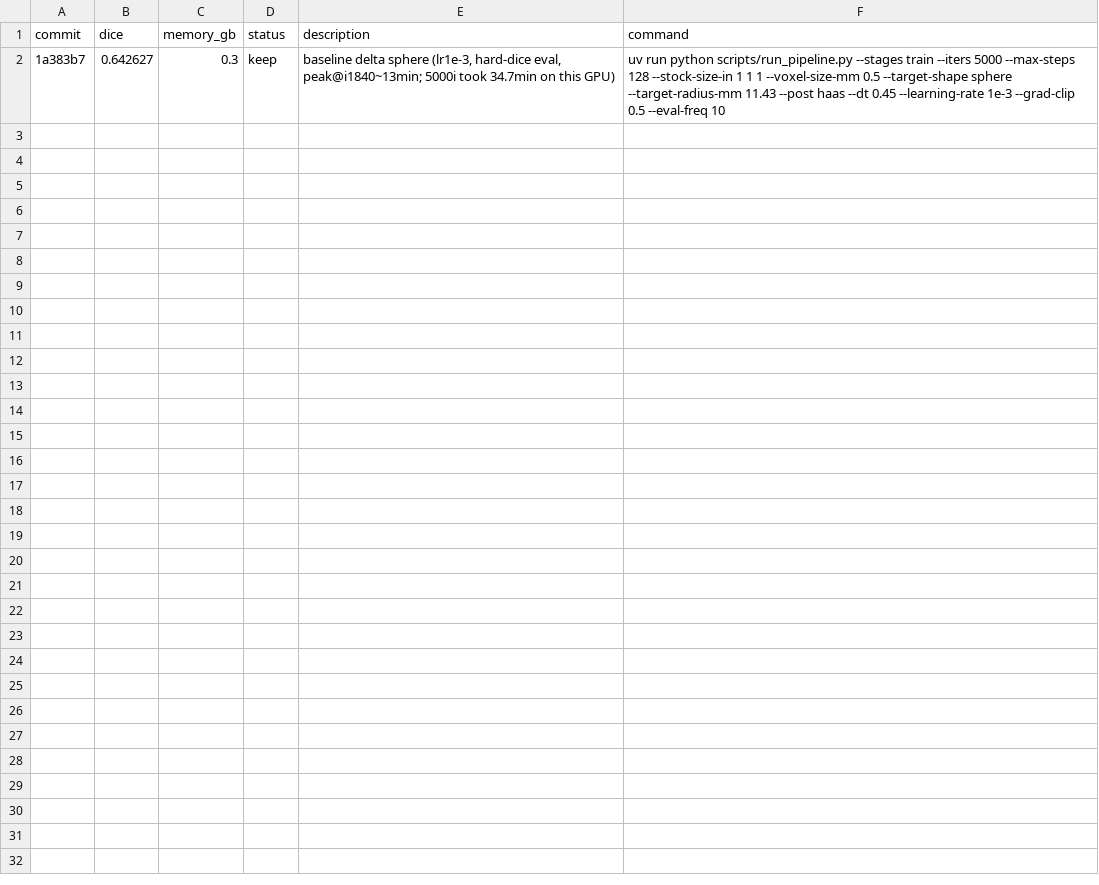
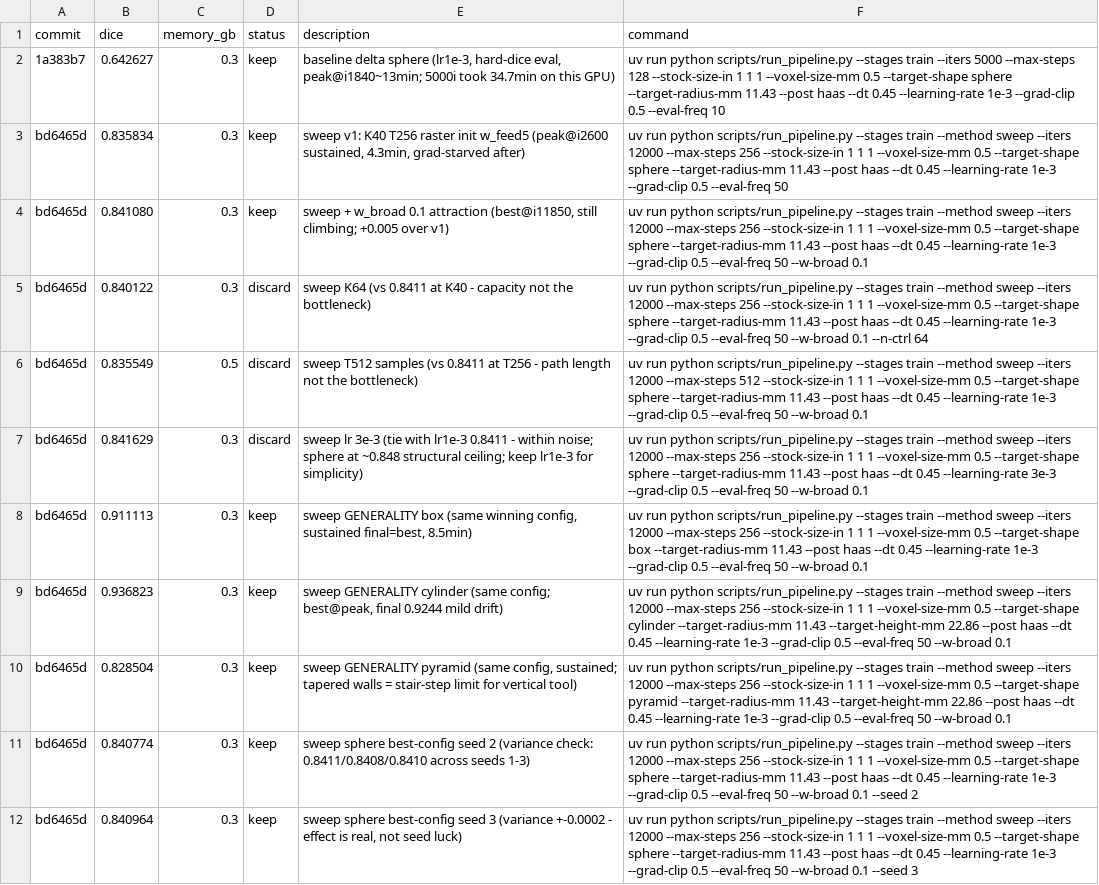
Before and after one commit to nathantsoi/diff-cam, a TSV file: autoresearch/tasks/train_csg/results.tsv, drawn as a sheet; the diff names each change by its address in the sheet, - before the commit and + after, or states it on an @@ line.

```diff
--- a/autoresearch/tasks/train_csg/results.tsv
+++ b/autoresearch/tasks/train_csg/results.tsv
+row 3: bd6465d | 0.835834 | 0.3 | keep | sweep v1: K40 T256 raster init w_feed5 (peak@i2600 sustained, 4.3min, grad-starved after) | uv run python scripts/run_pipeline.py --stages train --method sweep --iters 12000 --max-steps 256 --stock-size-in 1 1 1 --voxel-size-mm 0.5 --target-shape sphere --target-radius-mm 11.43 --post haas --dt 0.45 --learning-rate 1e-3 --grad-clip 0.5 --eval-freq 50
+row 4: bd6465d | 0.841080 | 0.3 | keep | sweep + w_broad 0.1 attraction (best@i11850, still climbing; +0.005 over v1) | uv run python scripts/run_pipeline.py --stages train --method sweep --iters 12000 --max-steps 256 --stock-size-in 1 1 1 --voxel-size-mm 0.5 --target-shape sphere --target-radius-mm 11.43 --post haas --dt 0.45 --learning-rate 1e-3 --grad-clip 0.5 --eval-freq 50 --w-broad 0.1
+row 5: bd6465d | 0.840122 | 0.3 | discard | sweep K64 (vs 0.8411 at K40 - capacity not the bottleneck) | uv run python scripts/run_pipeline.py --stages train --method sweep --iters 12000 --max-steps 256 --stock-size-in 1 1 1 --voxel-size-mm 0.5 --target-shape sphere --target-radius-mm 11.43 --post haas --dt 0.45 --learning-rate 1e-3 --grad-clip 0.5 --eval-freq 50 --w-broad 0.1 --n-ctrl 64
+row 6: bd6465d | 0.835549 | 0.5 | discard | sweep T512 samples (vs 0.8411 at T256 - path length not the bottleneck) | uv run python scripts/run_pipeline.py --stages train --method sweep --iters 12000 --max-steps 512 --stock-size-in 1 1 1 --voxel-size-mm 0.5 --target-shape sphere --target-radius-mm 11.43 --post haas --dt 0.45 --learning-rate 1e-3 --grad-clip 0.5 --eval-freq 50 --w-broad 0.1
+row 7: bd6465d | 0.841629 | 0.3 | discard | sweep lr 3e-3 (tie with lr1e-3 0.8411 - within noise; sphere at ~0.848 structural ceiling; keep lr1e-3 for simplicity) | uv run python scripts/run_pipeline.py --stages train --method sweep --iters 12000 --max-steps 256 --stock-size-in 1 1 1 --voxel-size-mm 0.5 --target-shape sphere --target-radius-mm 11.43 --post haas --dt 0.45 --learning-rate 3e-3 --grad-clip 0.5 --eval-freq 50 --w-broad 0.1
+row 8: bd6465d | 0.911113 | 0.3 | keep | sweep GENERALITY box (same winning config, sustained final=best, 8.5min) | uv run python scripts/run_pipeline.py --stages train --method sweep --iters 12000 --max-steps 256 --stock-size-in 1 1 1 --voxel-size-mm 0.5 --target-shape box --target-radius-mm 11.43 --post haas --dt 0.45 --learning-rate 1e-3 --grad-clip 0.5 --eval-freq 50 --w-broad 0.1
+row 9: bd6465d | 0.936823 | 0.3 | keep | sweep GENERALITY cylinder (same config; best@peak, final 0.9244 mild drift) | uv run python scripts/run_pipeline.py --stages train --method sweep --iters 12000 --max-steps 256 --stock-size-in 1 1 1 --voxel-size-mm 0.5 --target-shape cylinder --target-radius-mm 11.43 --target-height-mm 22.86 --post haas --dt 0.45 --learning-rate 1e-3 --grad-clip 0.5 --eval-freq 50 --w-broad 0.1
+row 10: bd6465d | 0.828504 | 0.3 | keep | sweep GENERALITY pyramid (same config, sustained; tapered walls = stair-step limit for vertical tool) | uv run python scripts/run_pipeline.py --stages train --method sweep --iters 12000 --max-steps 256 --stock-size-in 1 1 1 --voxel-size-mm 0.5 --target-shape pyramid --target-radius-mm 11.43 --target-height-mm 22.86 --post haas --dt 0.45 --learning-rate 1e-3 --grad-clip 0.5 --eval-freq 50 --w-broad 0.1
+row 11: bd6465d | 0.840774 | 0.3 | keep | sweep sphere best-config seed 2 (variance check: 0.8411/0.8408/0.8410 across seeds 1-3) | uv run python scripts/run_pipeline.py --stages train --method sweep --iters 12000 --max-steps 256 --stock-size-in 1 1 1 --voxel-size-mm 0.5 --target-shape sphere --target-radius-mm 11.43 --post haas --dt 0.45 --learning-rate 1e-3 --grad-clip 0.5 --eval-freq 50 --w-broad 0.1 --seed 2
+row 12: bd6465d | 0.840964 | 0.3 | keep | sweep sphere best-config seed 3 (variance +-0.0002 - effect is real, not seed luck) | uv run python scripts/run_pipeline.py --stages train --method sweep --iters 12000 --max-steps 256 --stock-size-in 1 1 1 --voxel-size-mm 0.5 --target-shape sphere --target-radius-mm 11.43 --post haas --dt 0.45 --learning-rate 1e-3 --grad-clip 0.5 --eval-freq 50 --w-broad 0.1 --seed 3
```
Also changed, not shown: 4 other files.
